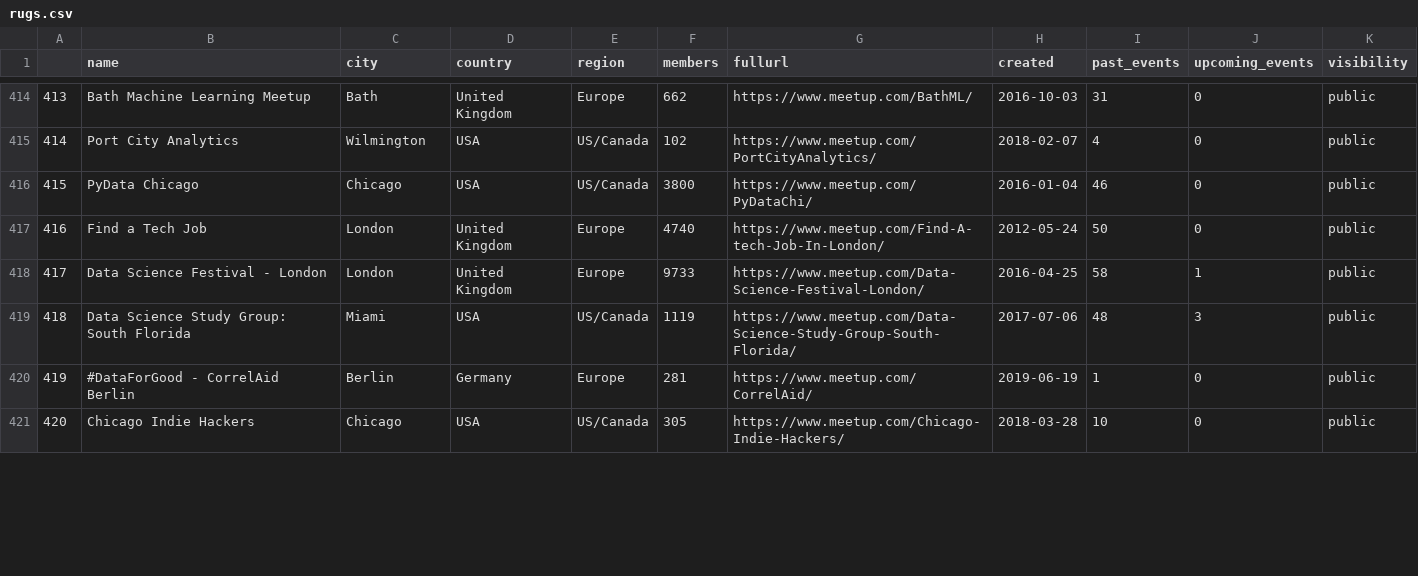
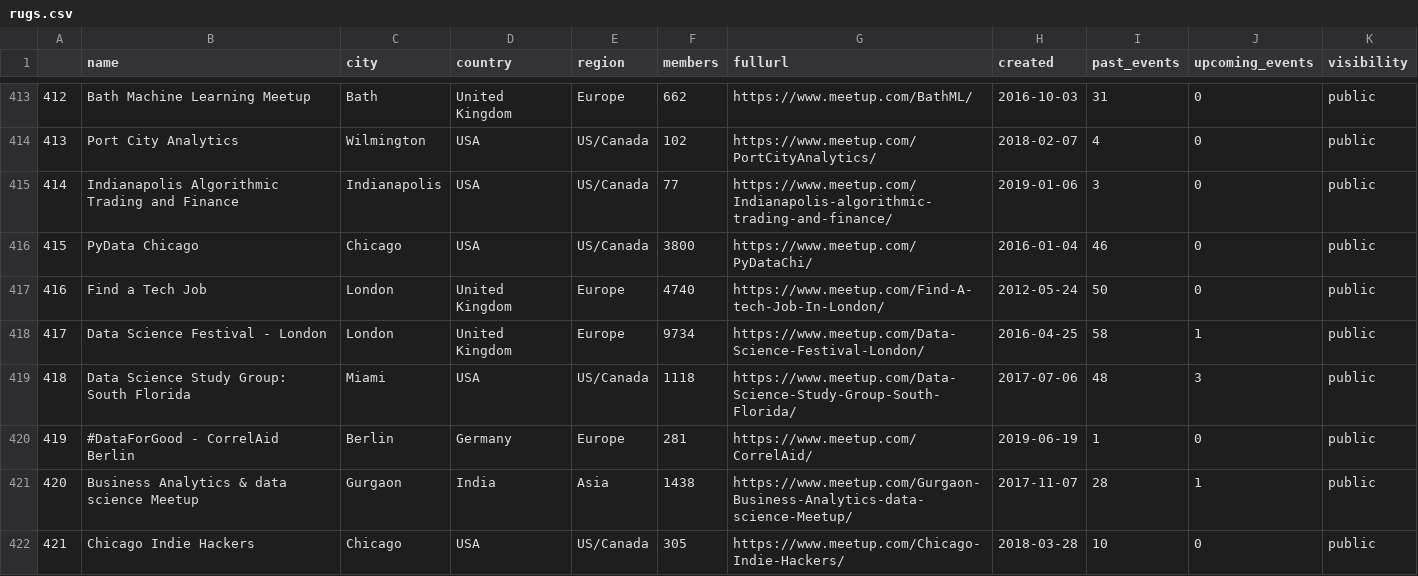
Before and after one commit to benubah/r-community-explorer, a CSV file: docs/data/rugs.csv, drawn as a sheet; only a part is shown, gaps mark what is left out; the diff covers the shown part only; the diff names each change by its address in the sheet, - before the commit and + after, or states it on an @@ line.

```diff
--- a/docs/data/rugs.csv
+++ b/docs/data/rugs.csv
@@ column A renumbered from row 50 down @@
@@ row 410 moved to row 415: 414 @@
-F418 (members): 9733
+F418 (members): 9734
-F419 (members): 1119
+F419 (members): 1118
+row 421: 420 | Business Analytics & data science Meetup | Gurgaon | India | Asia | 1438 | https://www.meetup.com/Gurgaon-Business-Analytics-data-science-Meetup/ | 2017-11-07 | 28 | 1 | public
```
Also changed, not shown: 1 added row, 1 removed row, 11 moved rows and 73 edited cells elsewhere in this file, docs/data/rladies.csv, docs/data/rladies_hosts.csv, 6 other files.
